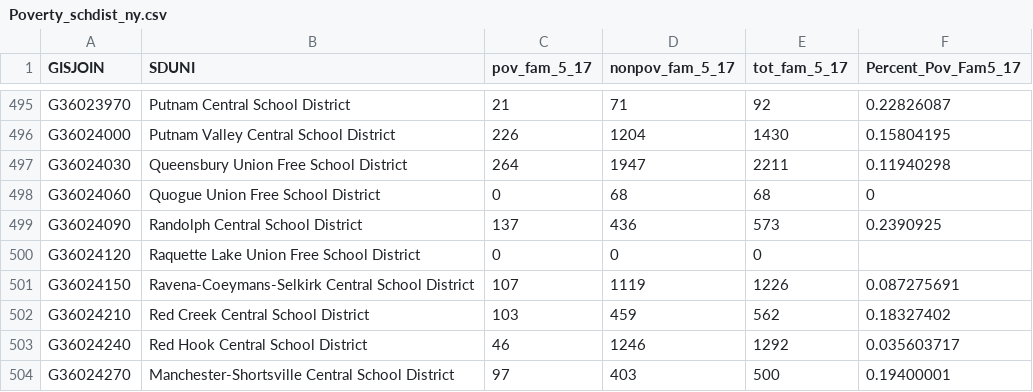
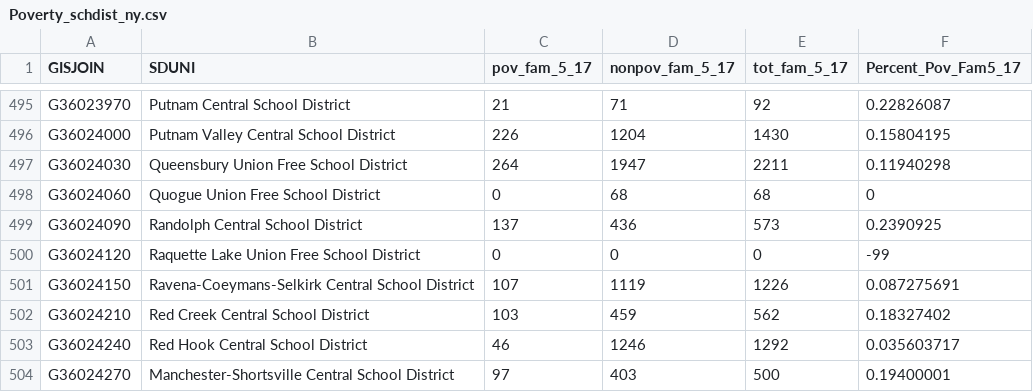
Before and after one commit to UrbanInstitute/school-funding-do-poor-kids-get-fair-share, a CSV file: data/Poverty_schdist_ny.csv, drawn as a sheet; only a part is shown, gaps mark what is left out.

```diff
--- a/data/Poverty_schdist_ny.csv
+++ b/data/Poverty_schdist_ny.csv
@@ -499,3 +499,3 @@ G36024060,Quogue Union Free School District,0,68,68,0
 G36024090,Randolph Central School District,137,436,573,0.2390925
-G36024120,Raquette Lake Union Free School District,0,0,0,
+G36024120,Raquette Lake Union Free School District,0,0,0,-99
 G36024150,Ravena-Coeymans-Selkirk Central School District,107,1119,1226,0.087275691
```
Also changed, not shown: data/Poverty_tract_fl.csv, data/Poverty_tract_ny.csv, 13 other files.
